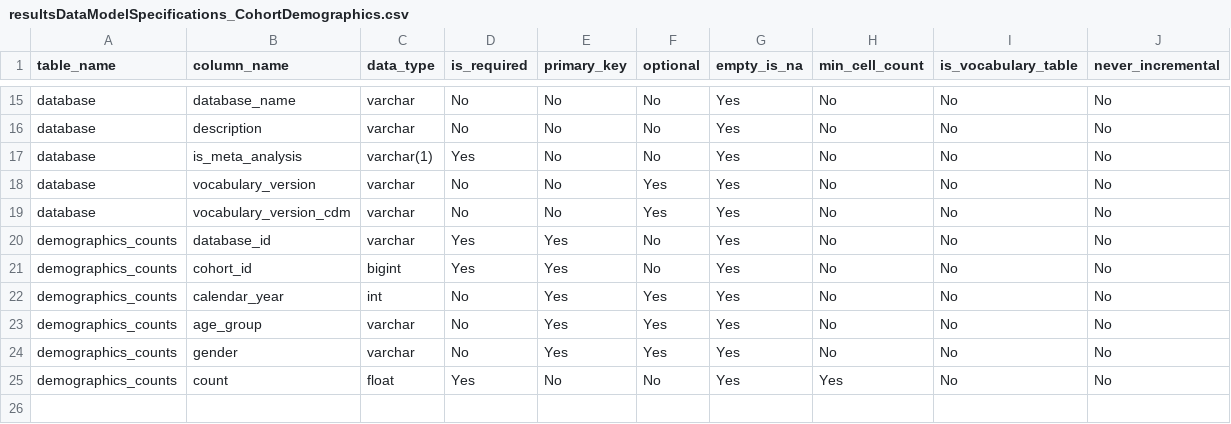
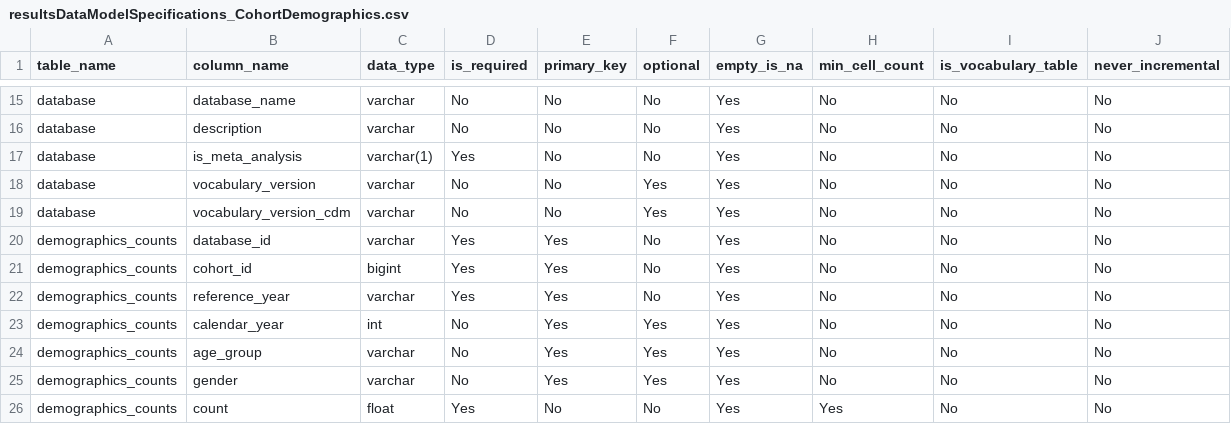
Before and after one commit to FINNGEN/HadesExtras, a CSV file: inst/settings/resultsDataModelSpecifications_CohortDemographics.csv, drawn as a sheet; only a part is shown, gaps mark what is left out; the diff names each change by its address in the sheet, - before the commit and + after, or states it on an @@ line.

Commit message:
added referenceYears

```diff
--- a/inst/settings/resultsDataModelSpecifications_CohortDemographics.csv
+++ b/inst/settings/resultsDataModelSpecifications_CohortDemographics.csv
+row 22: demographics_counts | reference_year | varchar | Yes | Yes | No | Yes | No | No | No
```
Also changed, not shown: 3 other files.
